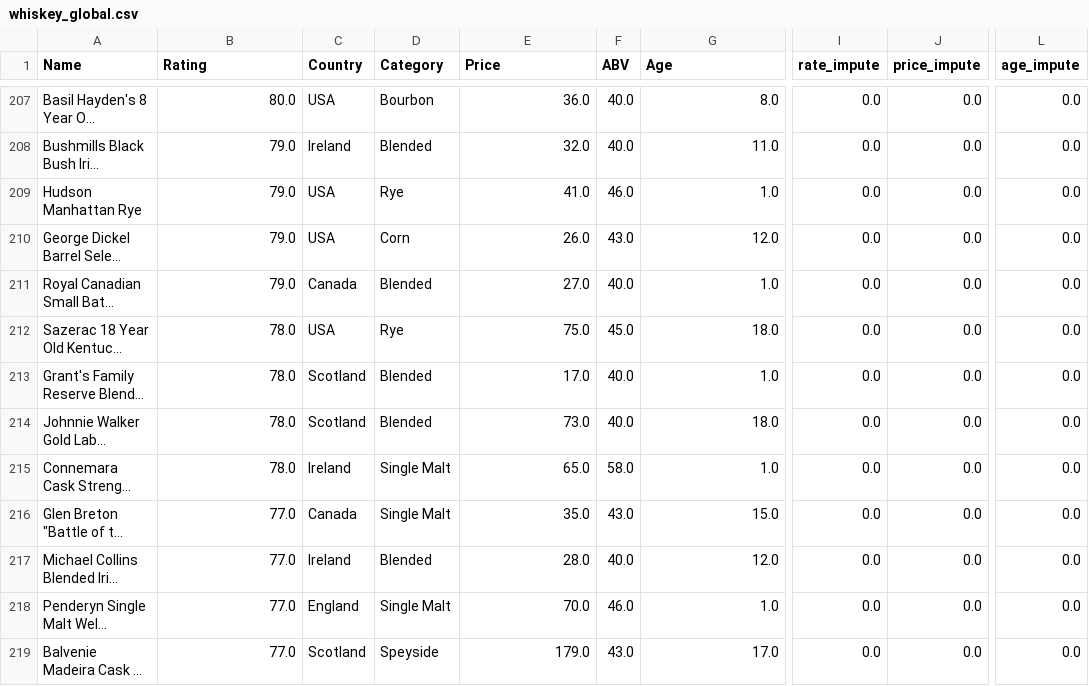
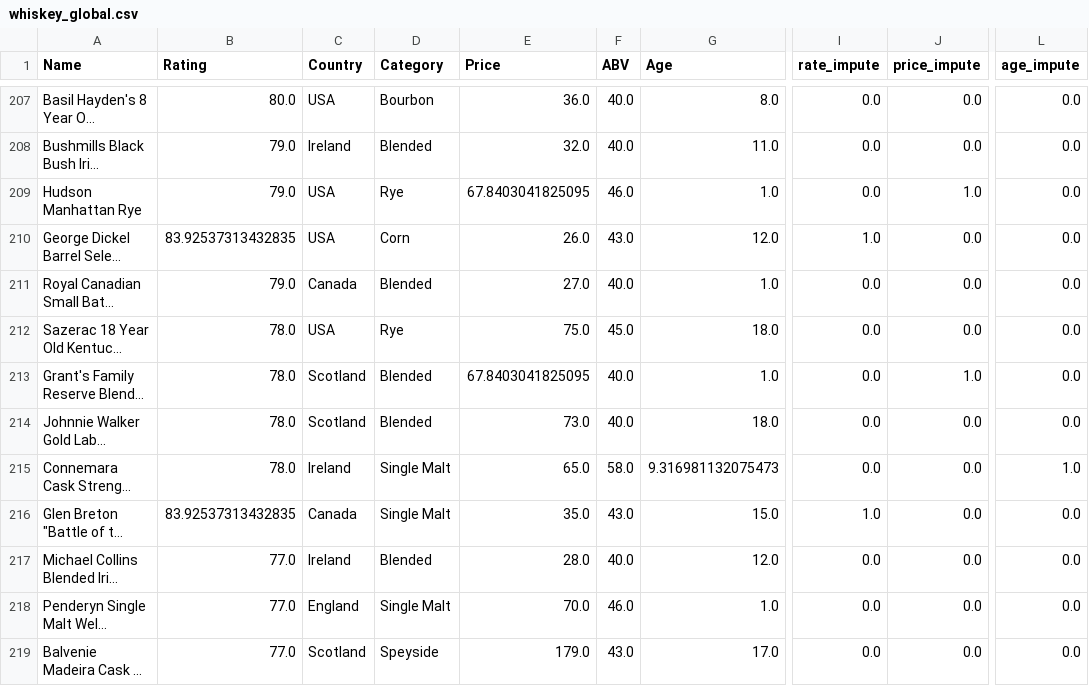
Before and after one commit to hsong300-repo/missingdata_backend, a CSV file: static/new_data/whiskey_global.csv, drawn as a sheet; only a part is shown, gaps mark what is left out; long unchanged cells end in …; the diff covers the shown part only; the diff names each change by its address in the sheet, - before the commit and + after, or states it on an @@ line.

```diff
--- a/static/new_data/whiskey_global.csv
+++ b/static/new_data/whiskey_global.csv
-E209 (Price): 41.0
+E209 (Price): 67.8403041825095
-J209 (price_impute): 0.0
+J209 (price_impute): 1.0
-B210 (Rating): 79.0
+B210 (Rating): 83.92537313432835
-I210 (rate_impute): 0.0
+I210 (rate_impute): 1.0
-E213 (Price): 17.0
+E213 (Price): 67.8403041825095
-J213 (price_impute): 0.0
+J213 (price_impute): 1.0
-G215 (Age): 1.0
+G215 (Age): 9.316981132075473
-L215 (age_impute): 0.0
+L215 (age_impute): 1.0
-B216 (Rating): 77.0
+B216 (Rating): 83.92537313432835
-I216 (rate_impute): 0.0
+I216 (rate_impute): 1.0
```
Also changed, not shown: 83 edited cells elsewhere in this file, static/new_data/whiskey_knn.csv, 3 other files.
